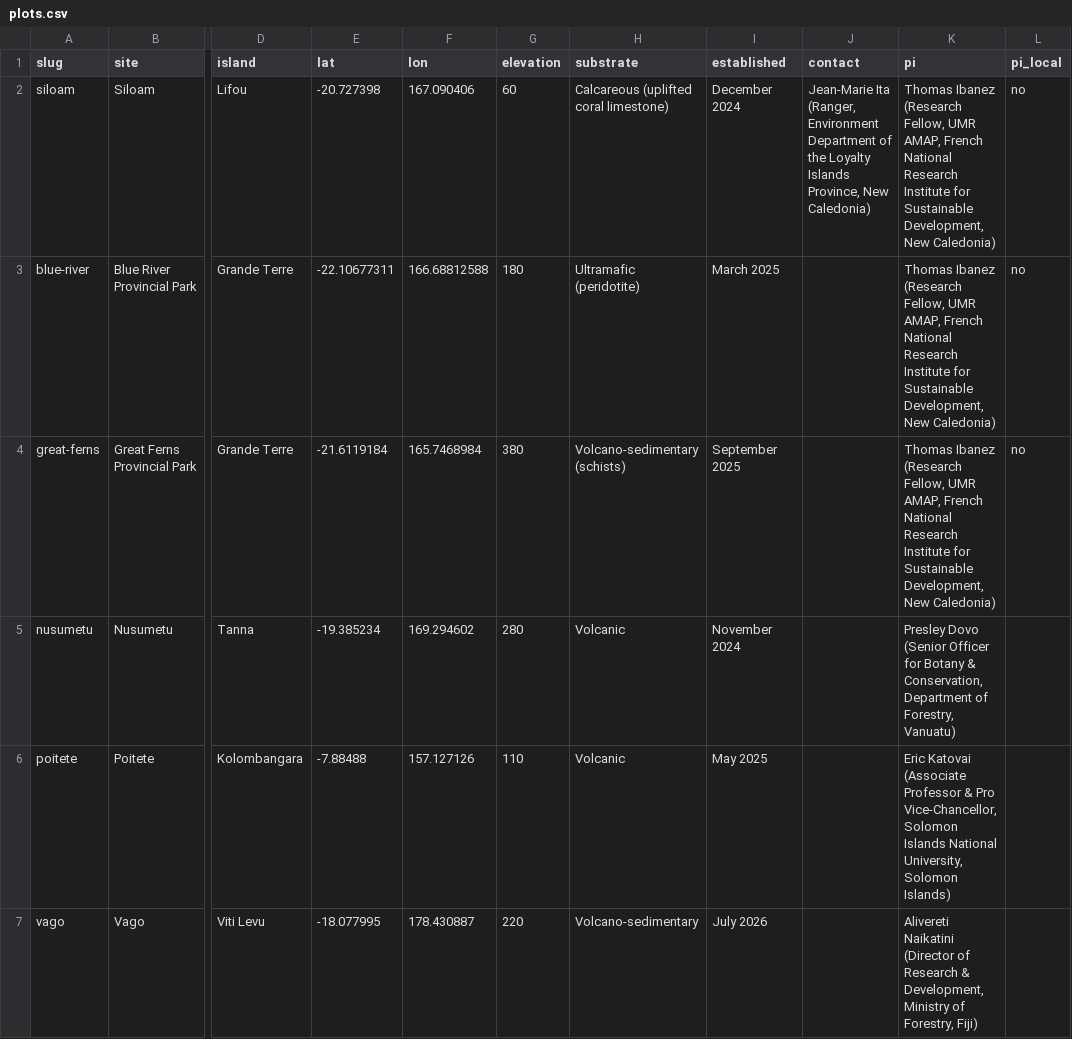
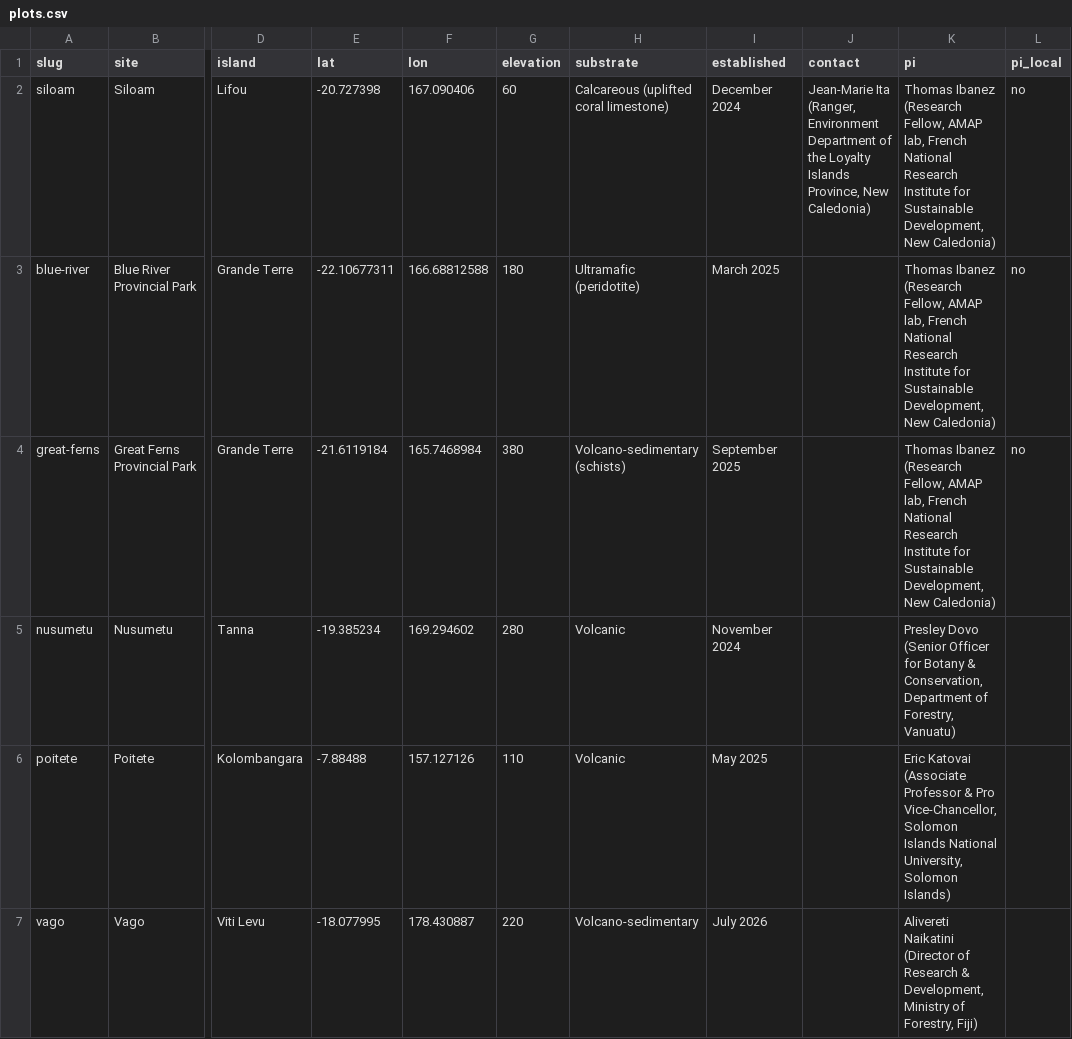
Before and after one commit to thomaspibanez/melanobs, a CSV file: data/plots.csv, drawn as a sheet; only a part is shown, gaps mark what is left out; the diff names each change by its address in the sheet, - before the commit and + after, or states it on an @@ line.

```diff
--- a/data/plots.csv
+++ b/data/plots.csv
-K2:K4 (pi): …(Research Fellow, UMR AMAP, French National…
+K2:K4 (pi): …(Research Fellow, AMAP lab, French National…
```
Also changed, not shown: data/herbaria.csv, 5 other files.
